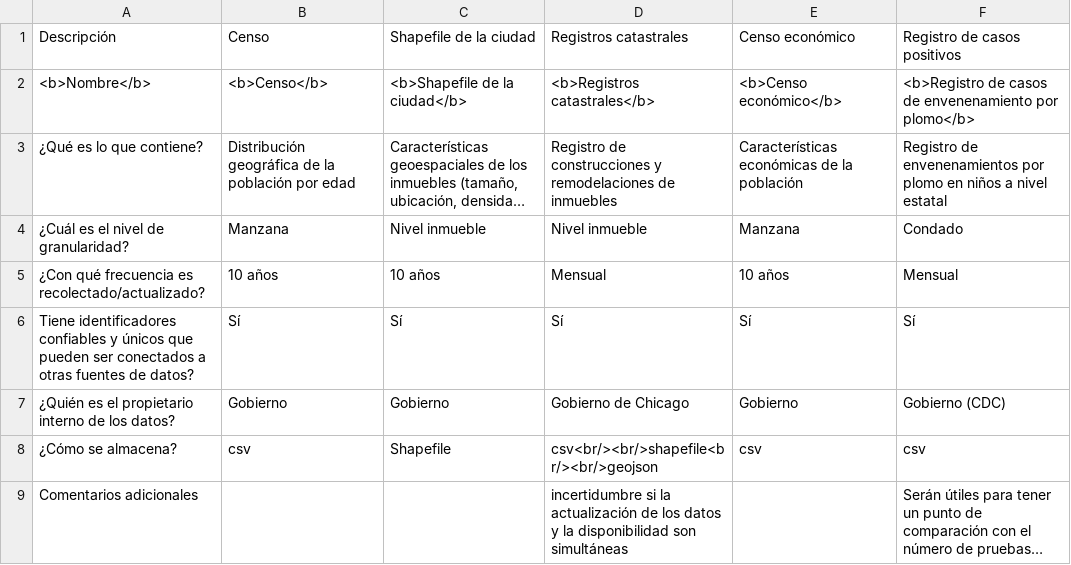
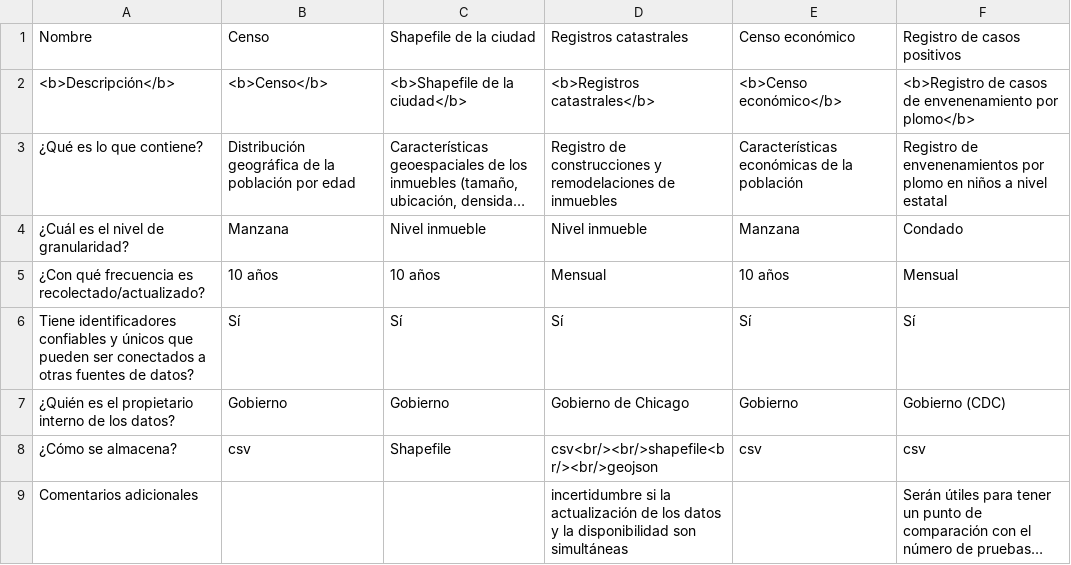
Before and after one commit to rafaelortegar/tarea1ids2020, a CSV file: data/tabla_06b.csv, drawn as a sheet; long unchanged cells end in …; the diff names each change by its address in the sheet, - before the commit and + after, or states it on an @@ line.

Commit message:
Update tabla_06b.csv

```diff
--- a/data/tabla_06b.csv
+++ b/data/tabla_06b.csv
-A1: Descripción
+A1: Nombre
-A2: <b>Nombre</b>
+A2: <b>Descripción</b>
```
